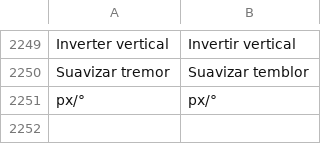
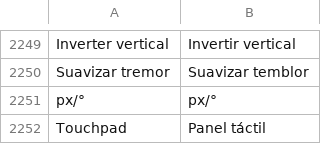
Before and after one commit to maliquem/Prisma, a TSV file: res/es.tsv, drawn as a sheet; only a part is shown, gaps mark what is left out.

Commit message:
Controles: touchpad como mouse por camada, dois dedos rolam (Fase 5, parte 3)

```diff
--- a/res/es.tsv
+++ b/res/es.tsv
@@ -2251 +2251,2 @@ Suavizar tremor	Suavizar temblor
 px/°	px/°
+Touchpad	Panel táctil
```
Also changed, not shown: res/en.tsv, res/ru.tsv, 12 other files.
